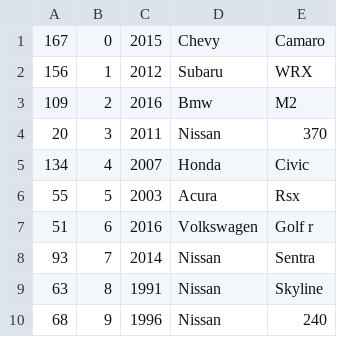
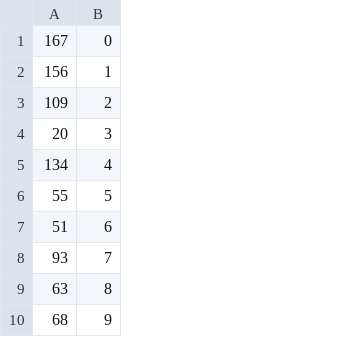
Before and after one commit to Hmmsien/CISC3140-Lab, a CSV file: extract1.csv, drawn as a sheet; only a part is shown; the diff names each change by its address in the sheet, - before the commit and + after, or states it on an @@ line.

Commit message:
update extract1

```diff
--- a/extract1.csv
+++ b/extract1.csv
-column C, rows 1-10: 2015 | 2012 | 2016 | 2011 | 2007 | 2003 | 2016 | 2014 | 1991 | 1996
-column D, rows 1-10: Chevy | Subaru | Bmw | Nissan | Honda | Acura | Volkswagen | Nissan | Nissan | Nissan
-column E, rows 1-10: Camaro | WRX | M2 | 370 | Civic | Rsx | Golf r | Sentra | Skyline | 240
```
Also changed, not shown: 2 other files.
